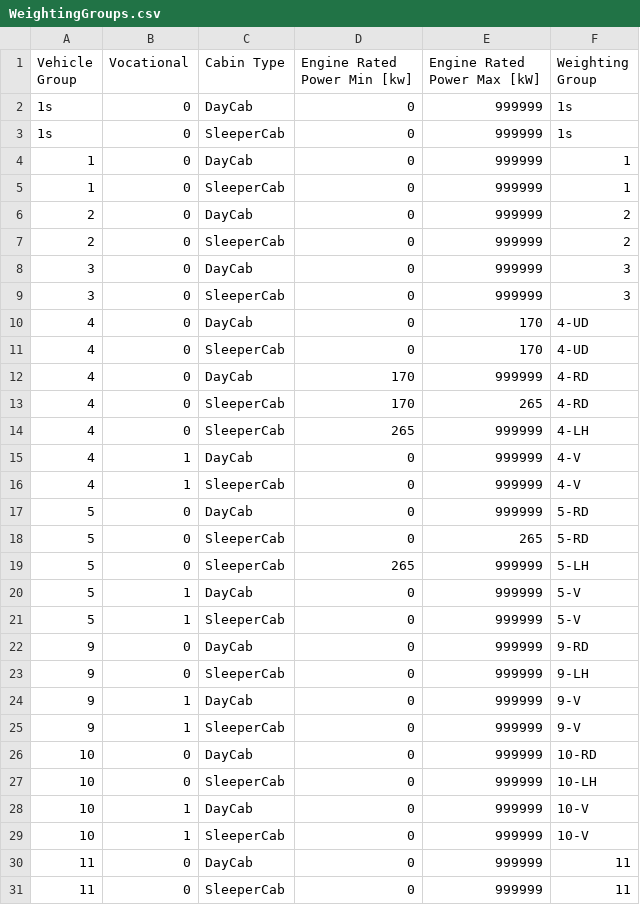
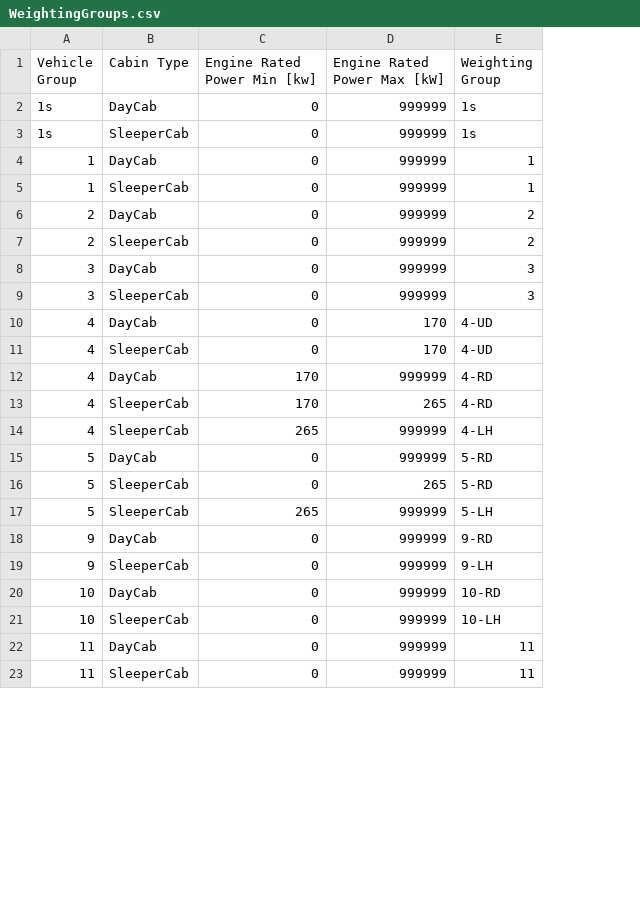
Before and after one commit to tanawadeatharva/BharatVECTO, a CSV file: VectoCore/VectoCore/Resources/Declaration/CO2Standards/WeightingGroups.csv, drawn as a sheet; only a part is shown; the diff names each change by its address in the sheet, - before the commit and + after, or states it on an @@ line.

Commit message:
Enable vocational vehicles results in CIF and MRF

```diff
--- a/VectoCore/VectoCore/Resources/Declaration/CO2Standards/WeightingGroups.csv
+++ b/VectoCore/VectoCore/Resources/Declaration/CO2Standards/WeightingGroups.csv
-column B (Vocational), rows 2-14: all 0; rows 17-19: all 0; rows 22-23: 0 | 0; rows 26-27: 0 | 0; rows 30-31: 0 | 0
-row 15: 4 | 1 | DayCab | 0 | 999999 | 4-V
-row 16: 4 | 1 | SleeperCab | 0 | 999999 | 4-V
-row 20: 5 | 1 | DayCab | 0 | 999999 | 5-V
-row 21: 5 | 1 | SleeperCab | 0 | 999999 | 5-V
-row 24: 9 | 1 | DayCab | 0 | 999999 | 9-V
-row 25: 9 | 1 | SleeperCab | 0 | 999999 | 9-V
-row 28: 10 | 1 | DayCab | 0 | 999999 | 10-V
-row 29: 10 | 1 | SleeperCab | 0 | 999999 | 10-V
```
Also changed, not shown: VectoCore/VectoCore/Resources/Declaration/CO2Standards/MissionProfileWeights.csv, 3 other files.
